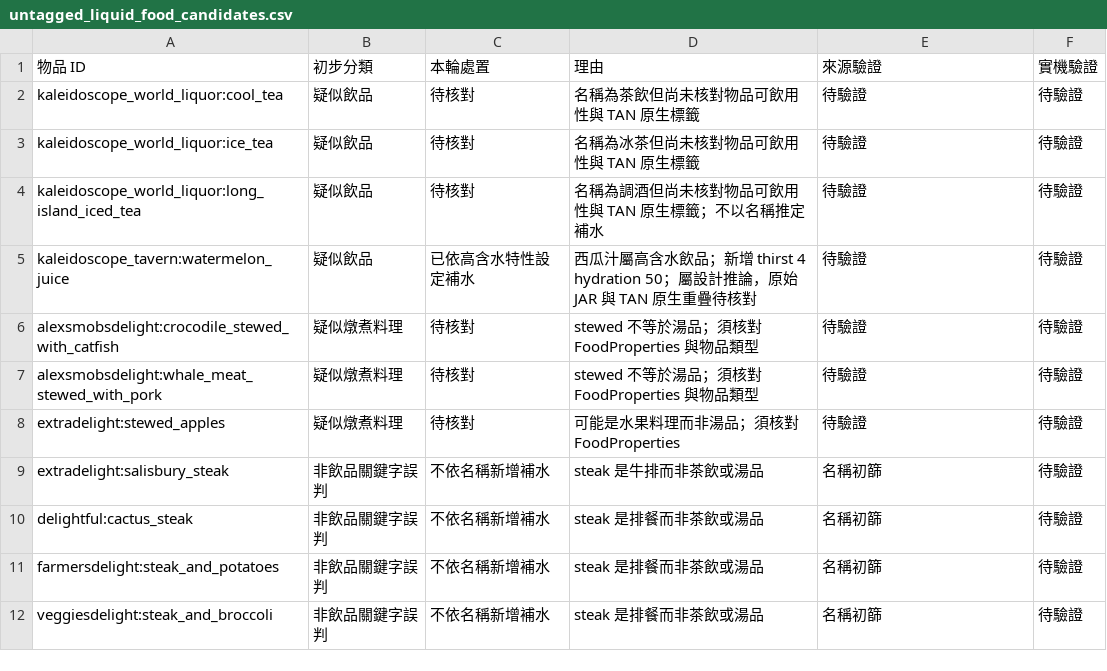
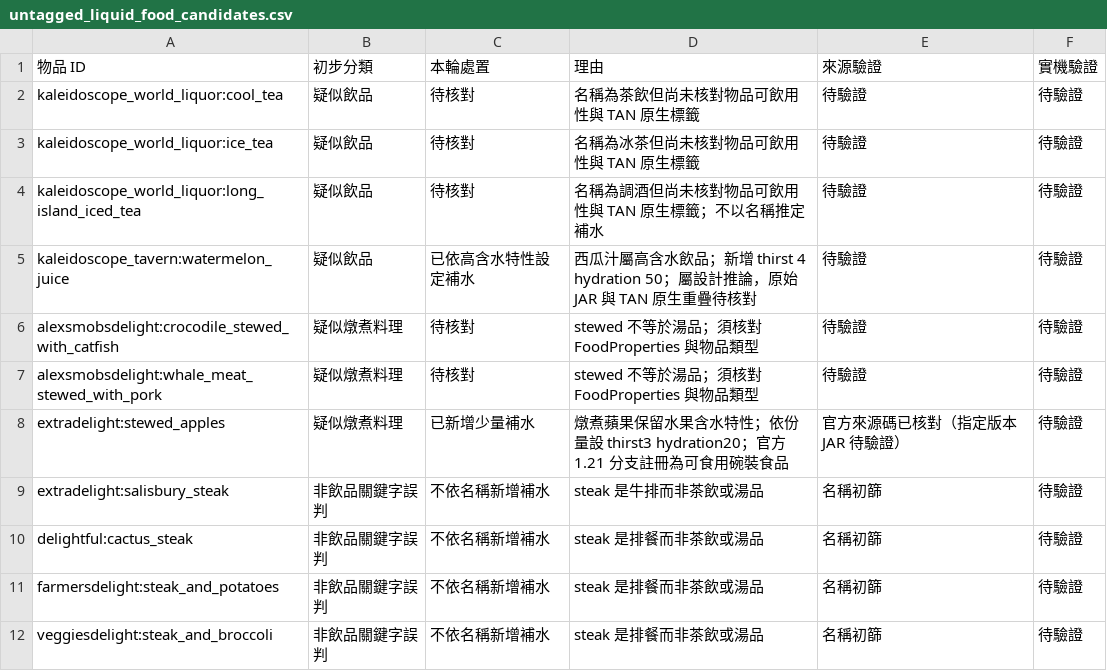
Before and after one commit to ItoHime0605/FoodTemperatureCompat, a CSV file: compatibility/untagged_liquid_food_candidates.csv, drawn as a sheet; only a part is shown.

Commit message:
Mark stewed apples as source-verified edible and modestly hydrating

```diff
--- a/compatibility/untagged_liquid_food_candidates.csv
+++ b/compatibility/untagged_liquid_food_candidates.csv
@@ -7,3 +7,3 @@ alexsmobsdelight:crocodile_stewed_with_catfish,疑似燉煮料理,待核對,stew
 alexsmobsdelight:whale_meat_stewed_with_pork,疑似燉煮料理,待核對,stewed 不等於湯品；須核對 FoodProperties 與物品類型,待驗證,待驗證
-extradelight:stewed_apples,疑似燉煮料理,待核對,可能是水果料理而非湯品；須核對 FoodProperties,待驗證,待驗證
+extradelight:stewed_apples,疑似燉煮料理,已新增少量補水,燉煮蘋果保留水果含水特性；依份量設 thirst3 hydration20；官方 1.21 分支註冊為可食用碗裝食品,官方來源碼已核對（指定版本 JAR 待驗證）,待驗證
 extradelight:salisbury_steak,非飲品關鍵字誤判,不依名稱新增補水,steak 是牛排而非茶飲或湯品,名稱初篩,待驗證
```
